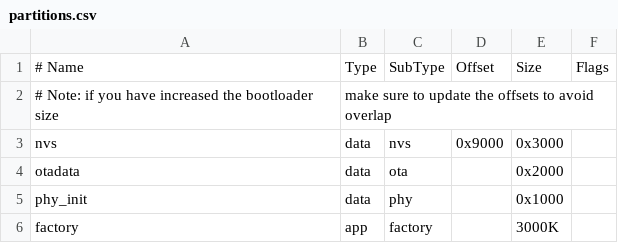
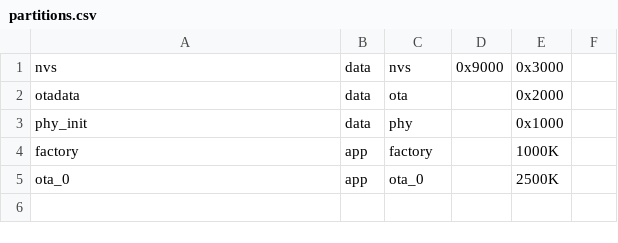
Before and after one commit to vaca22/ble-scan-module, a CSV file: partitions.csv, drawn as a sheet.

```diff
--- a/partitions.csv
+++ b/partitions.csv
@@ -1,3 +1 @@
-# Name,   Type, SubType, Offset,   Size, Flags
-# Note: if you have increased the bootloader size, make sure to update the offsets to avoid overlap
 nvs,      data, nvs,     0x9000,  0x3000,
@@ -5,2 +3,3 @@ otadata,  data, ota,     ,        0x2000,
 phy_init, data, phy,     ,        0x1000,
-factory,  app,  factory, ,        3000K,
+factory,  app,  factory, ,        1000K,
+ota_0,    app,  ota_0,   ,        2500K
```
Also changed, not shown: 14 other files.
